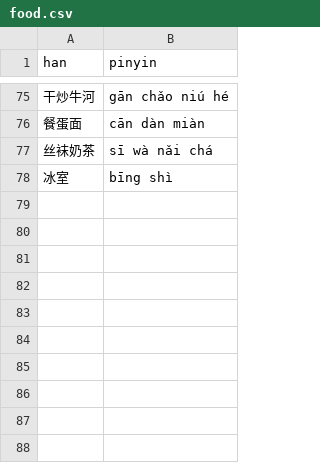
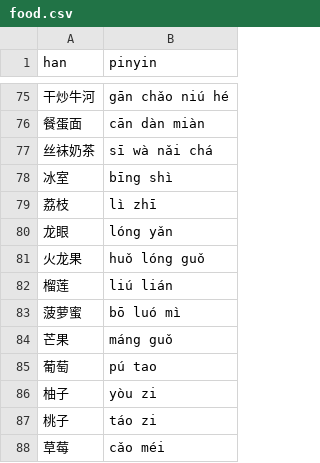
Before and after one commit to albert-yu/han-zi, a CSV file: phrases/food.csv, drawn as a sheet; only a part is shown, gaps mark what is left out.

Commit message:
add some fruits

```diff
--- a/phrases/food.csv
+++ b/phrases/food.csv
@@ -78 +78,11 @@ han,pinyin
 冰室,bīng shì
+荔枝,lì zhī
+龙眼,lóng yǎn
+火龙果,huǒ lóng guǒ
+榴莲,liú lián
+菠萝蜜,bō luó mì
+芒果,máng guǒ
+葡萄,pú tao
+柚子,yòu zi
+桃子,táo zi
+草莓,cǎo méi
```
